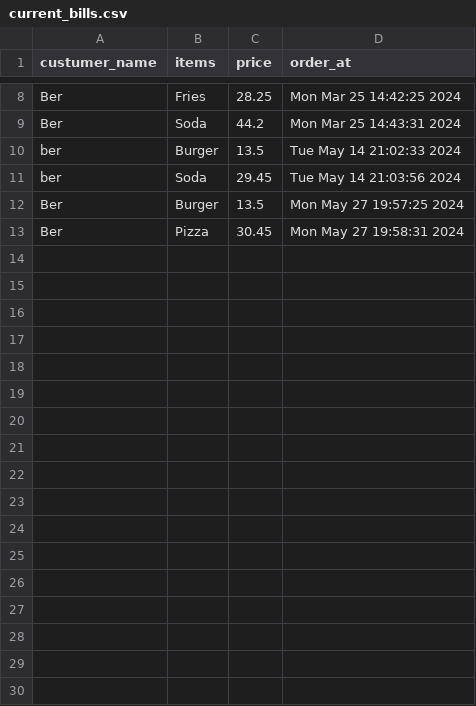
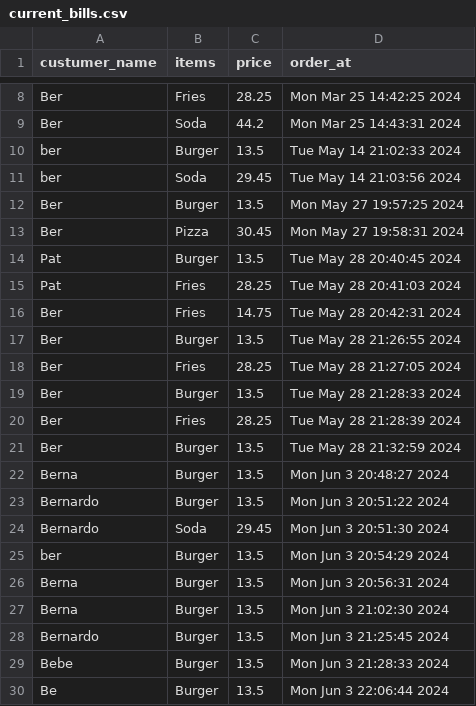
Before and after one commit to Bernullys/curso_cs50_python, a CSV file: project/current_bills.csv, drawn as a sheet; only a part is shown, gaps mark what is left out; the diff names each change by its address in the sheet, - before the commit and + after, or states it on an @@ line.

Commit message:
working in my project

```diff
--- a/project/current_bills.csv
+++ b/project/current_bills.csv
+row 14: Pat | Burger | 13.5 | Tue May 28 20:40:45 2024
+row 15: Pat | Fries | 28.25 | Tue May 28 20:41:03 2024
+row 16: Ber | Fries | 14.75 | Tue May 28 20:42:31 2024
+row 17: Ber | Burger | 13.5 | Tue May 28 21:26:55 2024
+row 18: Ber | Fries | 28.25 | Tue May 28 21:27:05 2024
+row 19: Ber | Burger | 13.5 | Tue May 28 21:28:33 2024
+row 20: Ber | Fries | 28.25 | Tue May 28 21:28:39 2024
+row 21: Ber | Burger | 13.5 | Tue May 28 21:32:59 2024
+row 22: Berna | Burger | 13.5 | Mon Jun 3 20:48:27 2024
+row 23: Bernardo | Burger | 13.5 | Mon Jun 3 20:51:22 2024
+row 24: Bernardo | Soda | 29.45 | Mon Jun 3 20:51:30 2024
+row 25: ber | Burger | 13.5 | Mon Jun 3 20:54:29 2024
+row 26: Berna | Burger | 13.5 | Mon Jun 3 20:56:31 2024
+row 27: Berna | Burger | 13.5 | Mon Jun 3 21:02:30 2024
+row 28: Bernardo | Burger | 13.5 | Mon Jun 3 21:25:45 2024
+row 29: Bebe | Burger | 13.5 | Mon Jun 3 21:28:33 2024
+row 30: Be | Burger | 13.5 | Mon Jun 3 22:06:44 2024
```
Also changed, not shown: 4 other files.
